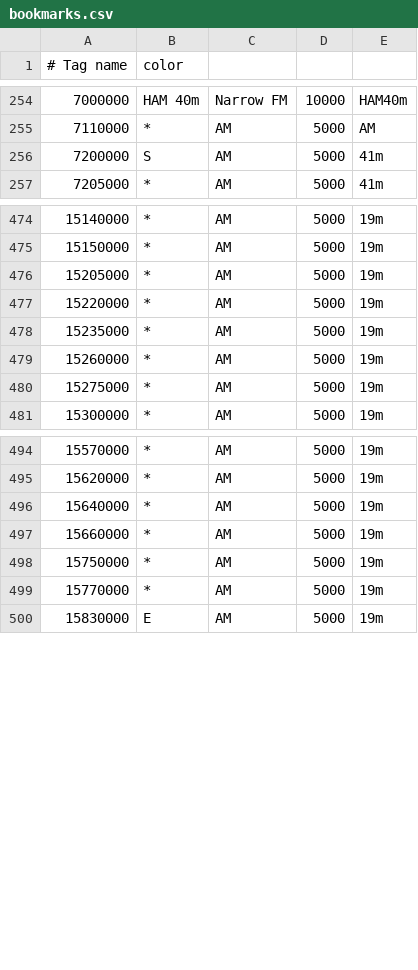
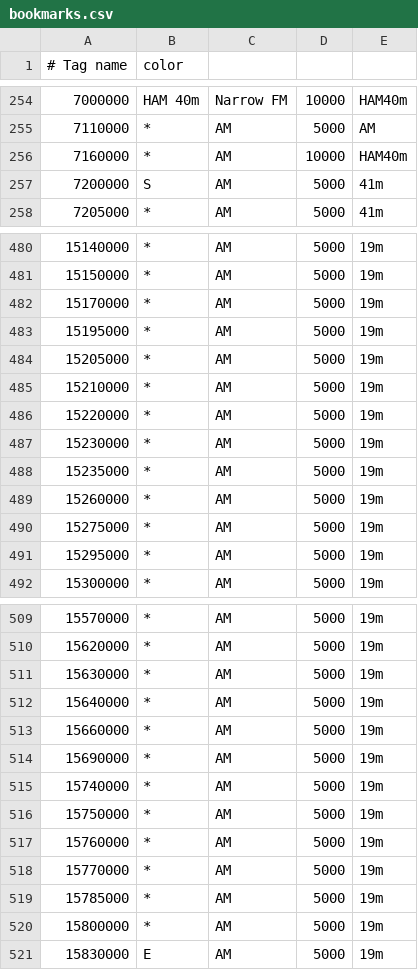
Before and after one commit to jalsaman/sdr, a CSV file: gqrx/bookmarks.csv, drawn as a sheet; only a part is shown, gaps mark what is left out; the diff covers the shown part only; the diff names each change by its address in the sheet, - before the commit and + after, or states it on an @@ line.

Commit message:
update

```diff
--- a/gqrx/bookmarks.csv
+++ b/gqrx/bookmarks.csv
+row 256: 7160000 | * | AM | 10000 | HAM40m
+row 482: 15170000 | * | AM | 5000 | 19m
+row 483: 15195000 | * | AM | 5000 | 19m
+row 485: 15210000 | * | AM | 5000 | 19m
+row 487: 15230000 | * | AM | 5000 | 19m
+row 491: 15295000 | * | AM | 5000 | 19m
+row 511: 15630000 | * | AM | 5000 | 19m
+row 514: 15690000 | * | AM | 5000 | 19m
+row 515: 15740000 | * | AM | 5000 | 19m
+row 517: 15760000 | * | AM | 5000 | 19m
+row 519: 15785000 | * | AM | 5000 | 19m
+row 520: 15800000 | * | AM | 5000 | 19m
```
Also changed, not shown: 13 added rows, 1 removed row, 45 moved rows and 4 edited cells elsewhere in this file.
